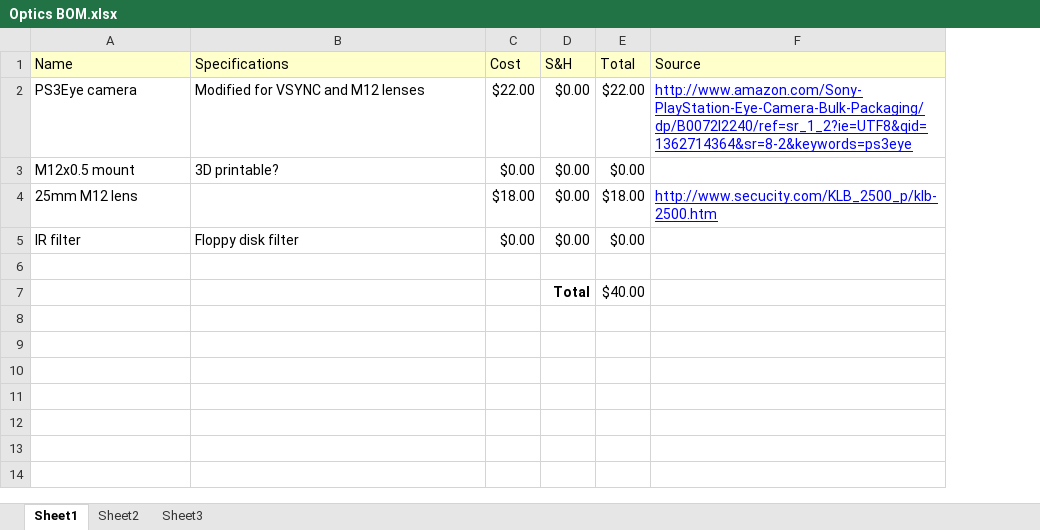
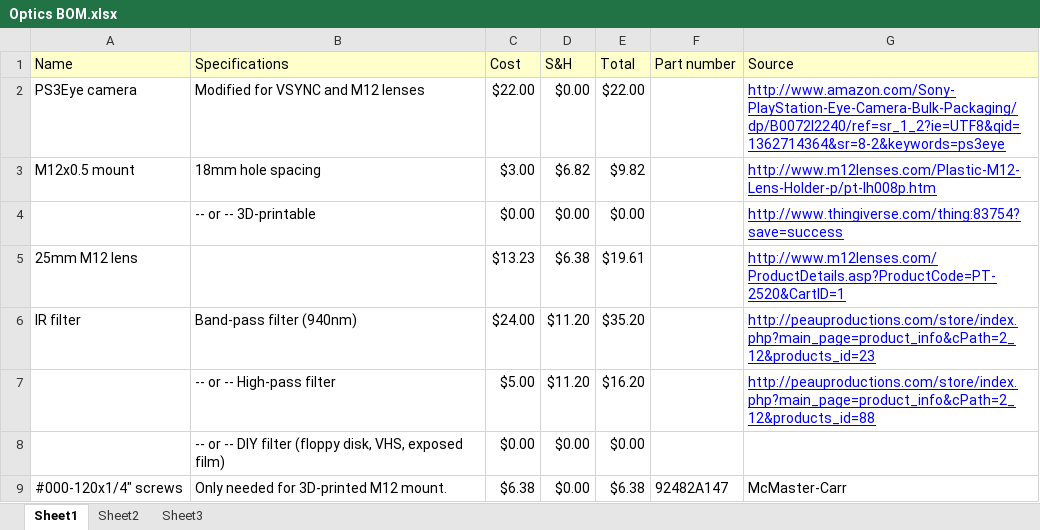
Before and after one commit to PsychoSherry/eyewriter, an Excel workbook: BOMs/Optics BOM.xlsx, sheet Sheet1, drawn as a sheet; values as stored, in another font and other column widths than the file's, no borders; removed rows and columns are numbered as before the commit, all else as after; the diff names each change by its address in the sheet, - before the commit and + after, or states it on an @@ line.

```diff
--- a/BOMs/Optics BOM.xlsx (sheet Sheet1)
+++ b/BOMs/Optics BOM.xlsx (sheet Sheet1)
+column F (Part number), row 9: 92482A147
+row 3: M12x0.5 mount | 18mm hole spacing | $3.00 | $6.82 | $9.82 |  | http://www.m12lenses.com/Plastic-M12-Lens-Holder-p/pt-lh008p.htm
-A4 (Name): M12x0.5 mount
+A4 (Name): (empty)
-B4 (Specifications): 3D printable?
+B4 (Specifications): -- or -- 3D-printable
-G4 (Source): (empty)
+G4 (Source): http://www.thingiverse.com/thing:83754?save=success
-row 4: 25mm M12 lens |  | $18.00 | $0.00 | $18.00 | http://www.secucity.com/KLB_2500_p/klb-2500.htm
+row 5: 25mm M12 lens |  | $13.23 | $6.38 | $19.61 |  | http://www.m12lenses.com/ProductDetails.asp?ProductCode=PT-2520&CartID=1
+row 6: IR filter | Band-pass filter (940nm) | $24.00 | $11.20 | $35.20 |  | http://peauproductions.com/store/index.php?main_page=product_info&cPath=2_12&products_id=23
+row 7:  | -- or -- High-pass filter | $5.00 | $11.20 | $16.20 |  | http://peauproductions.com/store/index.php?main_page=product_info&cPath=2_12&products_id=88
-A8 (Name): IR filter
+A8 (Name): (empty)
-B8 (Specifications): Floppy disk filter
+B8 (Specifications): -- or -- DIY filter (floppy disk, VHS, exposed film)
-row 9: (empty)
+row 9: #000-120x1/4" screws | Only needed for 3D-printed M12 mount. | $6.38 | $0.00 | $6.38 | 92482A147 | McMaster-Carr
-row 7:  |  |  | Total | $40.00
```
Also changed, not shown: formulas that keep their value, BOMs/Glint module BOM.xlsx, BOMs/Main board BOM.xlsx, 9 other files.
